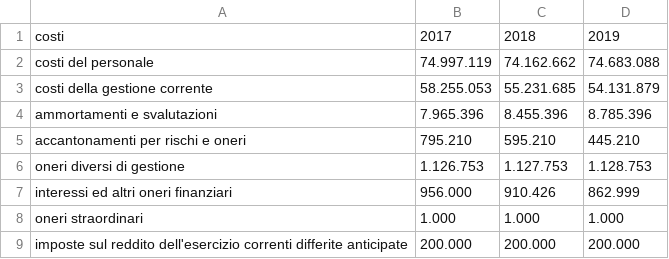
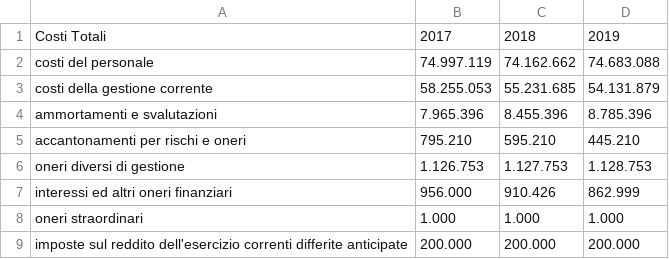
Before and after one commit to unive-ingsw2017/SATA, a CSV file: UniTax/app/src/main/res/raw/costi_totali1719.csv, drawn as a sheet.

```diff
--- a/UniTax/app/src/main/res/raw/costi_totali1719.csv
+++ b/UniTax/app/src/main/res/raw/costi_totali1719.csv
@@ -1,2 +1,2 @@
-costi,2017,2018,2019
+Costi Totali,2017,2018,2019
 costi del personale,74.997.119,74.162.662,74.683.088
```
Also changed, not shown: UniTax/app/src/main/res/raw/costi_gestione_corrente1719.csv, UniTax/app/src/main/res/raw/costi_personale1719.csv, 10 other files.
